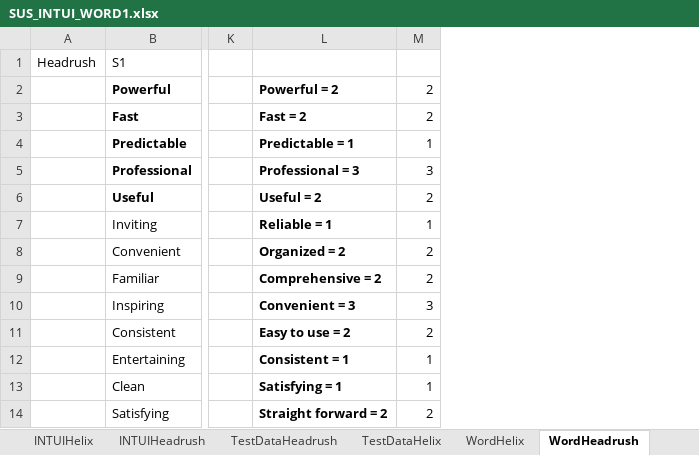
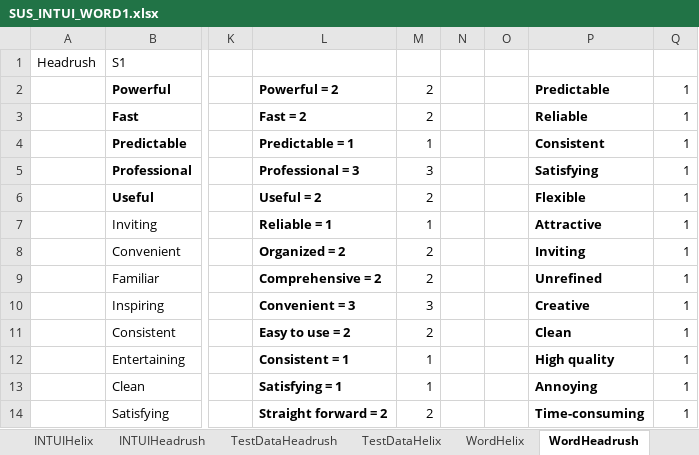
Before and after one commit to MartinGeertsen/P8, an Excel workbook: SUS_INTUI_WORD1.xlsx, sheet WordHeadrush, drawn as a sheet; only a part is shown, gaps mark what is left out; values as stored, in another font and other column widths than the file's, no borders; charts and pictures not drawn; the diff names each change by its address in the sheet, - before the commit and + after, or states it on an @@ line.

```diff
--- a/SUS_INTUI_WORD1.xlsx (sheet WordHeadrush)
+++ b/SUS_INTUI_WORD1.xlsx (sheet WordHeadrush)
+column N, empty
+column O, empty
+column P, rows 2-14: Predictable | Reliable | Consistent | Satisfying | Flexible | Attractive | Inviting | Unrefined | Creative | Clean | High quality | Annoying | Time-consuming
+column Q, rows 2-14: all 1
```
Also changed, not shown: sheet WordHelix, charts or pictures.
